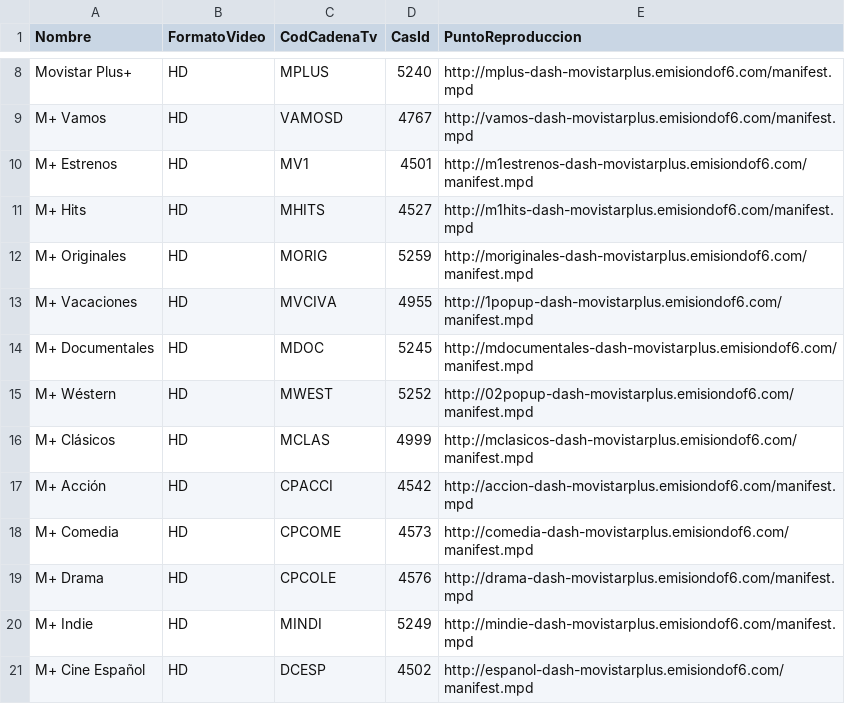
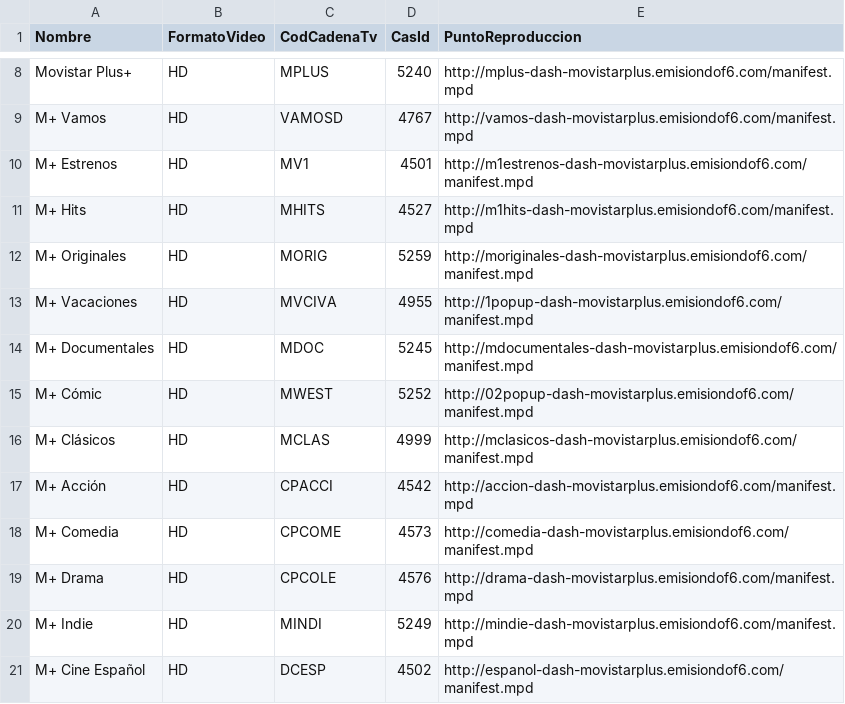
Before and after one commit to 1YZTOOAr/Mfeed, a CSV file: difusion.csv, drawn as a sheet; only a part is shown, gaps mark what is left out.

```diff
--- a/difusion.csv
+++ b/difusion.csv
@@ -14,3 +14,3 @@ M+ Vacaciones,HD,MVCIVA,4955,http://1popup-dash-movistarplus.emisiondof6.com/man
 M+ Documentales,HD,MDOC,5245,http://mdocumentales-dash-movistarplus.emisiondof6.com/manifest.mpd
-M+ Wéstern,HD,MWEST,5252,http://02popup-dash-movistarplus.emisiondof6.com/manifest.mpd
+M+ Cómic,HD,MWEST,5252,http://02popup-dash-movistarplus.emisiondof6.com/manifest.mpd
 M+ Clásicos,HD,MCLAS,4999,http://mclasicos-dash-movistarplus.emisiondof6.com/manifest.mpd
```
Also changed, not shown: ott.csv.
